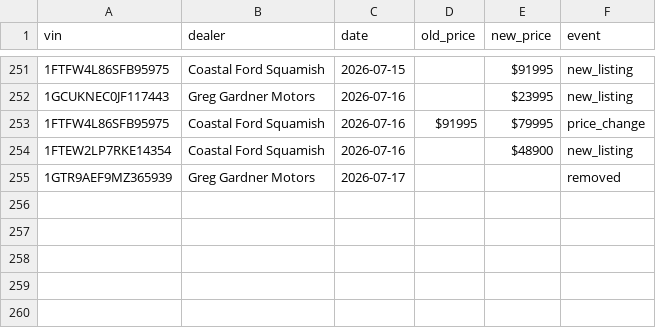
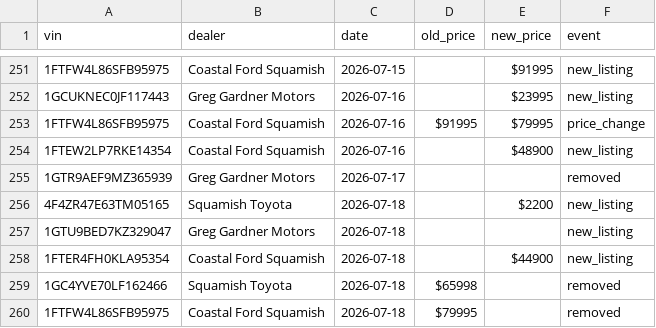
Before and after one commit to wilrocks79/truck-tracker, a CSV file: data/price_history.csv, drawn as a sheet; only a part is shown, gaps mark what is left out; the diff names each change by its address in the sheet, - before the commit and + after, or states it on an @@ line.

```diff
--- a/data/price_history.csv
+++ b/data/price_history.csv
+row 256: 4F4ZR47E63TM05165 | Squamish Toyota | 2026-07-18 |  | $2200 | new_listing
+row 257: 1GTU9BED7KZ329047 | Greg Gardner Motors | 2026-07-18 |  |  | new_listing
+row 258: 1FTER4FH0KLA95354 | Coastal Ford Squamish | 2026-07-18 |  | $44900 | new_listing
+row 259: 1GC4YVE70LF162466 | Squamish Toyota | 2026-07-18 | $65998 |  | removed
+row 260: 1FTFW4L86SFB95975 | Coastal Ford Squamish | 2026-07-18 | $79995 |  | removed
```
Also changed, not shown: data/inventory.csv, 2 other files.
